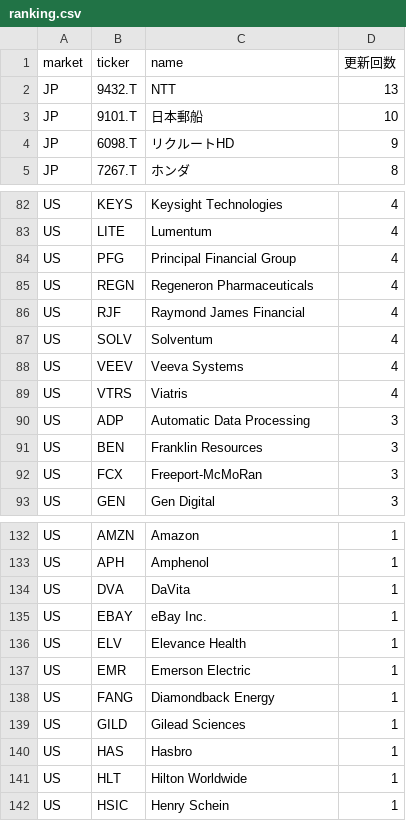
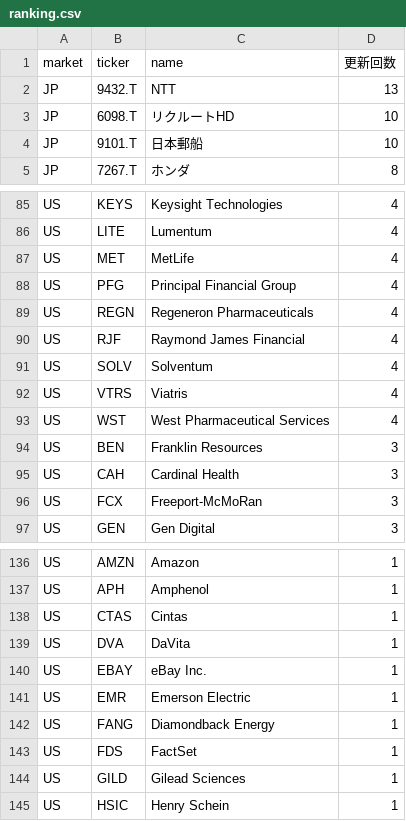
Before and after one commit to su402011-hash/high52-scanner, a CSV file: outputs/ranking.csv, drawn as a sheet; only a part is shown, gaps mark what is left out; removed rows and columns are numbered as before the commit, all else as after; the diff covers the shown part only; the diff names each change by its address in the sheet, - before the commit and + after, or states it on an @@ line.

```diff
--- a/outputs/ranking.csv
+++ b/outputs/ranking.csv
+row 3: JP | 6098.T | リクルートHD | 10
-row 4: JP | 6098.T | リクルートHD | 9
+row 87: US | MET | MetLife | 4
-row 88: US | VEEV | Veeva Systems | 4
-row 90: US | ADP | Automatic Data Processing | 3
+row 93: US | WST | West Pharmaceutical Services | 4
+row 95: US | CAH | Cardinal Health | 3
+row 138: US | CTAS | Cintas | 1
-row 136: US | ELV | Elevance Health | 1
+row 143: US | FDS | FactSet | 1
-row 140: US | HAS | Hasbro | 1
-row 141: US | HLT | Hilton Worldwide | 1
```
Also changed, not shown: 17 added rows, 13 removed rows and 7 edited cells elsewhere in this file, outputs/history.csv, 4 other files.
